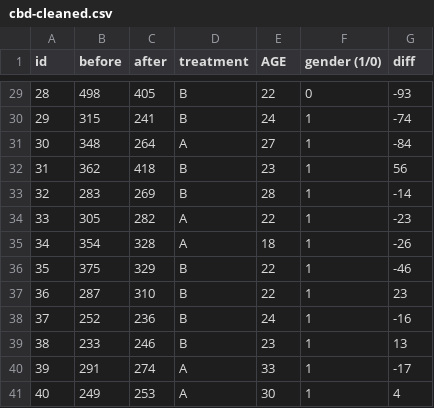
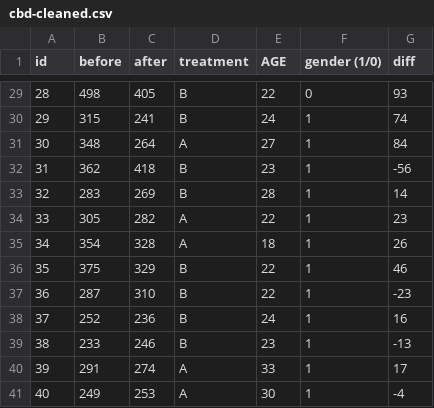
Before and after one commit to yanyue-fu/BA830-PROJECT, a CSV file: cbd-cleaned.csv, drawn as a sheet; only a part is shown, gaps mark what is left out; the diff covers the shown part only.

```diff
--- a/cbd-cleaned.csv
+++ b/cbd-cleaned.csv
@@ -29,13 +29,13 @@ id,before,after,treatment,AGE,gender (1/0),diff
-28,498,405,B,22,0,-93
-29,315,241,B,24,1,-74
-30,348,264,A,27,1,-84
-31,362,418,B,23,1,56
-32,283,269,B,28,1,-14
-33,305,282,A,22,1,-23
-34,354,328,A,18,1,-26
-35,375,329,B,22,1,-46
-36,287,310,B,22,1,23
-37,252,236,B,24,1,-16
-38,233,246,B,23,1,13
-39,291,274,A,33,1,-17
-40,249,253,A,30,1,4
+28,498,405,B,22,0,93
+29,315,241,B,24,1,74
+30,348,264,A,27,1,84
+31,362,418,B,23,1,-56
+32,283,269,B,28,1,14
+33,305,282,A,22,1,23
+34,354,328,A,18,1,26
+35,375,329,B,22,1,46
+36,287,310,B,22,1,-23
+37,252,236,B,24,1,16
+38,233,246,B,23,1,-13
+39,291,274,A,33,1,17
+40,249,253,A,30,1,-4
```
Also changed, not shown: 27 edited cells elsewhere in this file, 1 other file.
